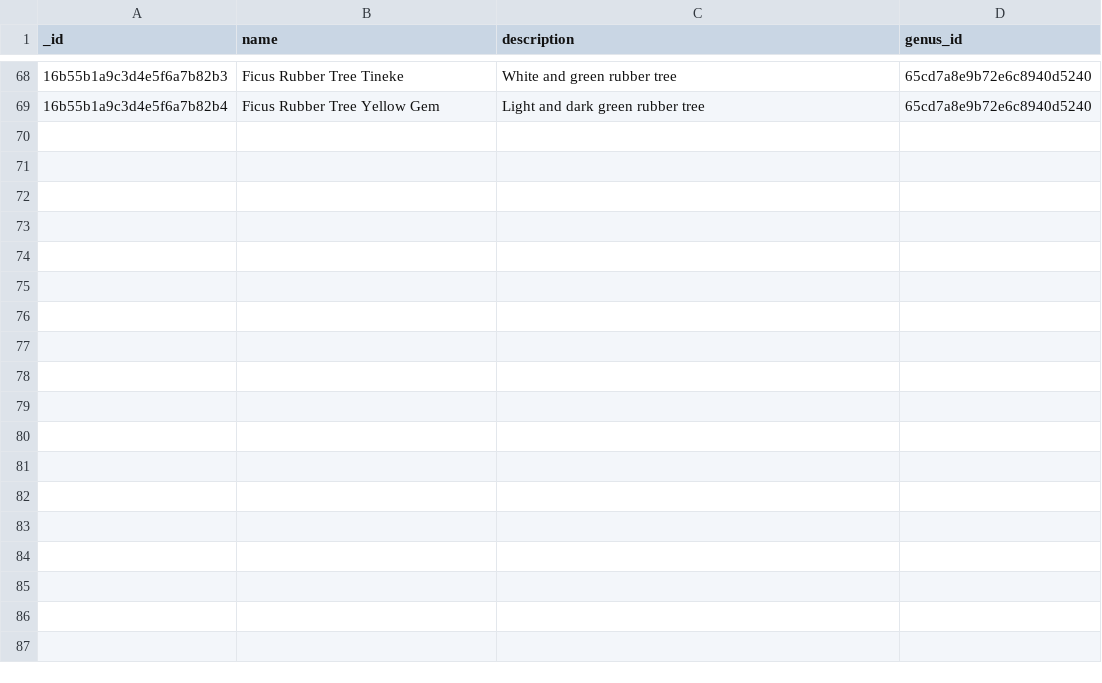
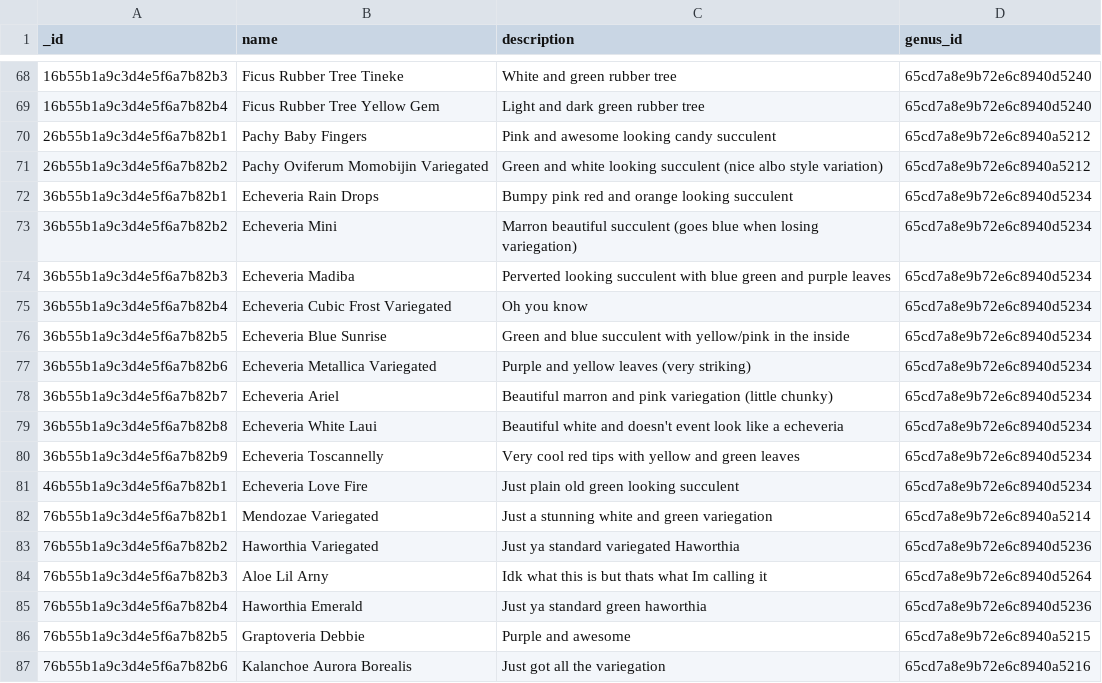
Before and after one commit to mseng10/plnts_2, a CSV file: server/data/installable/plants/species.csv, drawn as a sheet; only a part is shown, gaps mark what is left out; the diff names each change by its address in the sheet, - before the commit and + after, or states it on an @@ line.

Commit message:
Fixes and data

```diff
--- a/server/data/installable/plants/species.csv
+++ b/server/data/installable/plants/species.csv
+row 70: 26b55b1a9c3d4e5f6a7b82b1 | Pachy Baby Fingers | Pink and awesome looking candy succulent | 65cd7a8e9b72e6c8940a5212
+row 71: 26b55b1a9c3d4e5f6a7b82b2 | Pachy Oviferum Momobijin Variegated | Green and white looking succulent (nice albo style variation) | 65cd7a8e9b72e6c8940a5212
+row 72: 36b55b1a9c3d4e5f6a7b82b1 | Echeveria Rain Drops | Bumpy pink red and orange looking succulent | 65cd7a8e9b72e6c8940d5234
+row 73: 36b55b1a9c3d4e5f6a7b82b2 | Echeveria Mini | Marron beautiful succulent (goes blue when losing variegation) | 65cd7a8e9b72e6c8940d5234
+row 74: 36b55b1a9c3d4e5f6a7b82b3 | Echeveria Madiba | Perverted looking succulent with blue green and purple leaves | 65cd7a8e9b72e6c8940d5234
+row 75: 36b55b1a9c3d4e5f6a7b82b4 | Echeveria Cubic Frost Variegated | Oh you know | 65cd7a8e9b72e6c8940d5234
+row 76: 36b55b1a9c3d4e5f6a7b82b5 | Echeveria Blue Sunrise | Green and blue succulent with yellow/pink in the inside | 65cd7a8e9b72e6c8940d5234
+row 77: 36b55b1a9c3d4e5f6a7b82b6 | Echeveria Metallica Variegated | Purple and yellow leaves (very striking) | 65cd7a8e9b72e6c8940d5234
+row 78: 36b55b1a9c3d4e5f6a7b82b7 | Echeveria Ariel | Beautiful marron and pink variegation (little chunky) | 65cd7a8e9b72e6c8940d5234
+row 79: 36b55b1a9c3d4e5f6a7b82b8 | Echeveria White Laui | Beautiful white and doesn't event look like a echeveria | 65cd7a8e9b72e6c8940d5234
+row 80: 36b55b1a9c3d4e5f6a7b82b9 | Echeveria Toscannelly | Very cool red tips with yellow and green leaves | 65cd7a8e9b72e6c8940d5234
+row 81: 46b55b1a9c3d4e5f6a7b82b1 | Echeveria Love Fire | Just plain old green looking succulent | 65cd7a8e9b72e6c8940d5234
+row 82: 76b55b1a9c3d4e5f6a7b82b1 | Mendozae Variegated | Just a stunning white and green variegation | 65cd7a8e9b72e6c8940a5214
+row 83: 76b55b1a9c3d4e5f6a7b82b2 | Haworthia Variegated | Just ya standard variegated Haworthia | 65cd7a8e9b72e6c8940d5236
+row 84: 76b55b1a9c3d4e5f6a7b82b3 | Aloe Lil Arny | Idk what this is but thats what Im calling it | 65cd7a8e9b72e6c8940d5264
+row 85: 76b55b1a9c3d4e5f6a7b82b4 | Haworthia Emerald | Just ya standard green haworthia | 65cd7a8e9b72e6c8940d5236
+row 86: 76b55b1a9c3d4e5f6a7b82b5 | Graptoveria Debbie | Purple and awesome | 65cd7a8e9b72e6c8940a5215
+row 87: 76b55b1a9c3d4e5f6a7b82b6 | Kalanchoe Aurora Borealis | Just got all the variegation | 65cd7a8e9b72e6c8940a5216
```
Also changed, not shown: server/data/installable/plants/genera.csv, 17 other files.
